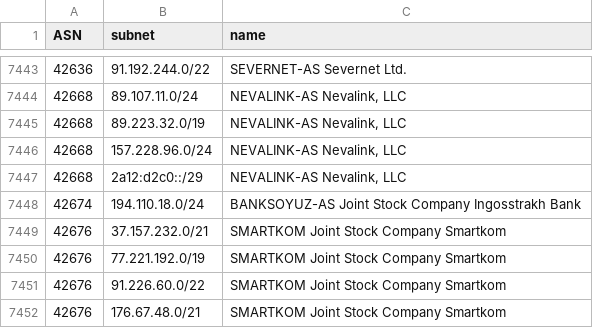
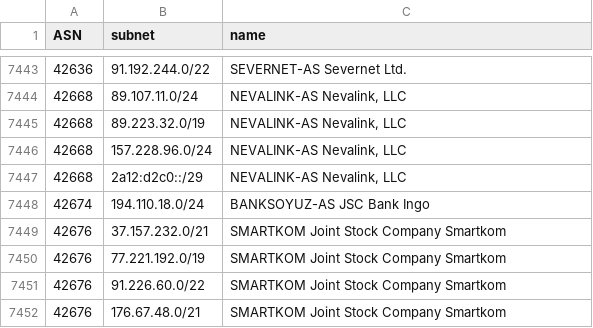
Before and after one commit to esergion/subnets-fetcher, a CSV file: countries/ru/subnets.csv, drawn as a sheet; only a part is shown, gaps mark what is left out.

```diff
--- a/countries/ru/subnets.csv
+++ b/countries/ru/subnets.csv
@@ -7447,3 +7447,3 @@ ASN,subnet,name
 42668,2a12:d2c0::/29,"NEVALINK-AS Nevalink, LLC"
-42674,194.110.18.0/24,BANKSOYUZ-AS Joint Stock Company Ingosstrakh Bank
+42674,194.110.18.0/24,BANKSOYUZ-AS JSC Bank Ingo
 42676,37.157.232.0/21,SMARTKOM Joint Stock Company Smartkom
```
